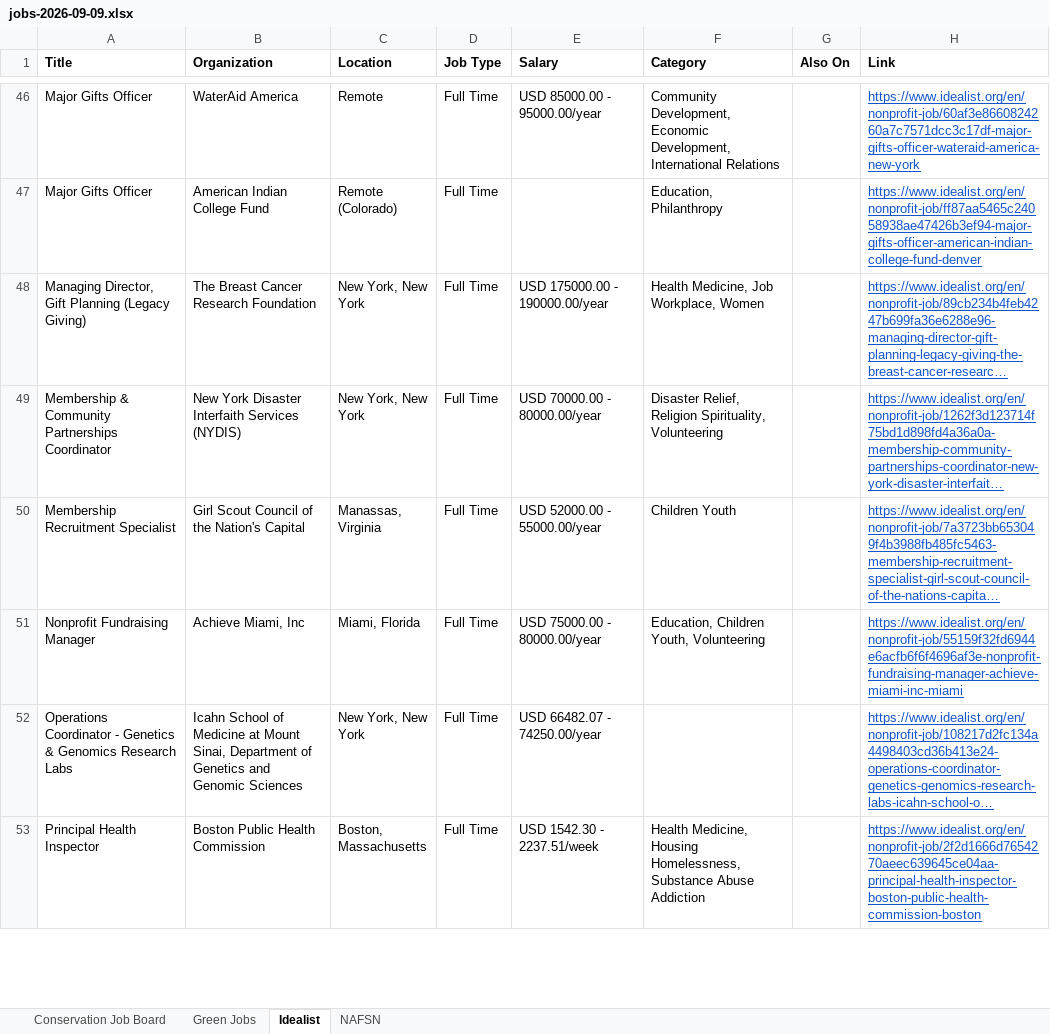
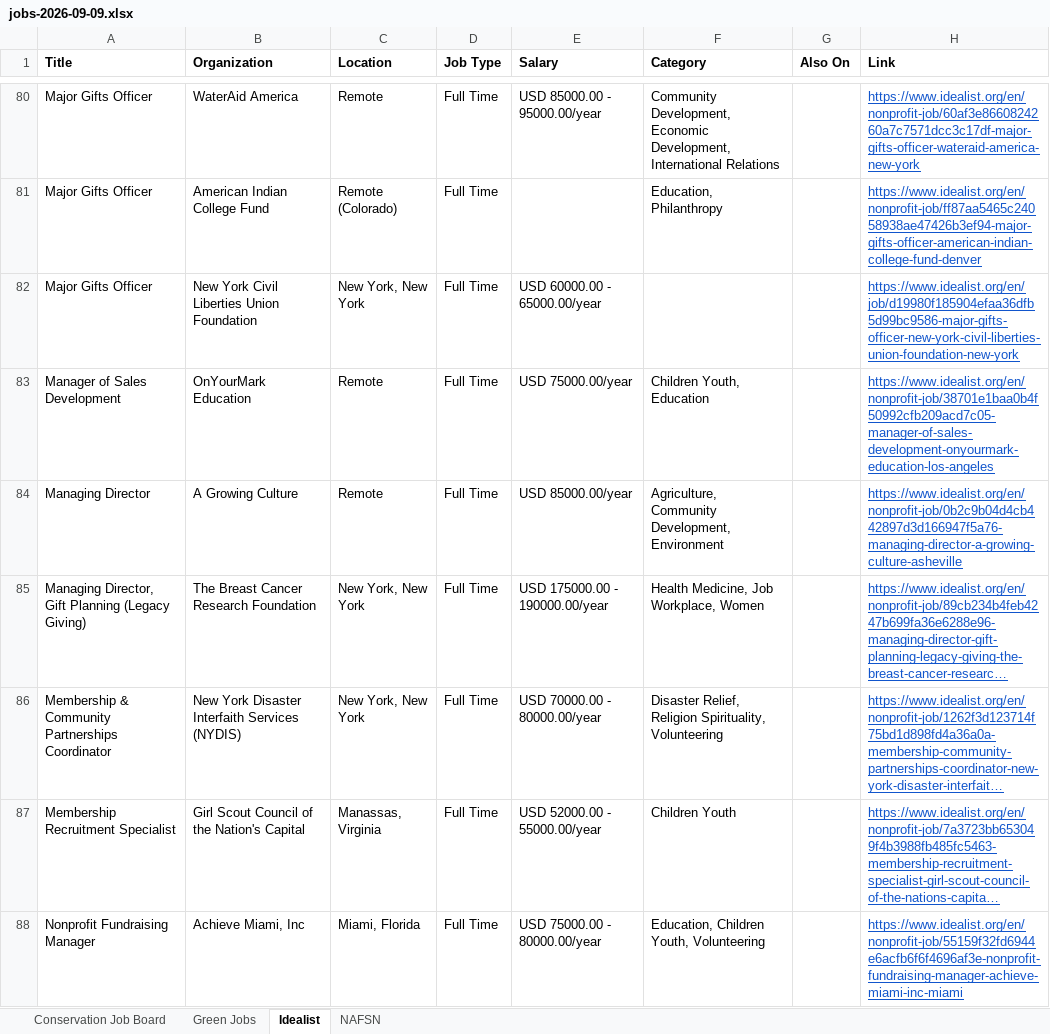
Before and after one commit to dchandarana07/jobs-digest, an Excel workbook: docs/xlsx/jobs-2026-09-09.xlsx, sheet Idealist, drawn as a sheet; only a part is shown, gaps mark what is left out; the shorter side is filled out with more unchanged rows; long unchanged cells end in …; values as stored, in another font and other column widths than the file's, no borders; the diff covers the shown part only; the diff names each change by its address in the sheet, - before the commit and + after, or states it on an @@ line.

```diff
--- a/docs/xlsx/jobs-2026-09-09.xlsx (sheet Idealist)
+++ b/docs/xlsx/jobs-2026-09-09.xlsx (sheet Idealist)
+row 82: Major Gifts Officer | New York Civil Liberties Union Foundation | New York, New York | Full Time | USD 60000.00 - 65000.00/year |  |  | https://www.idealist.org/en/job/d19980f185904efaa36dfb5d99bc9586-major-gifts-officer-new-york-civil-liberties-union-foundation-new-york
+row 83: Manager of Sales Development | OnYourMark Education | Remote | Full Time | USD 75000.00/year | Children Youth, Education |  | https://www.idealist.org/en/nonprofit-job/38701e1baa0b4f50992cfb209acd7c05-manager-of-sales-development-onyourmark-education-los-angeles
+row 84: Managing Director | A Growing Culture | Remote | Full Time | USD 85000.00/year | Agriculture, Community Development, Environment |  | https://www.idealist.org/en/nonprofit-job/0b2c9b04d4cb442897d3d166947f5a76-managing-director-a-growing-culture-asheville
```
Also changed, not shown: 65 added rows elsewhere in this sheet, sheet Green Jobs, 5 other files.
